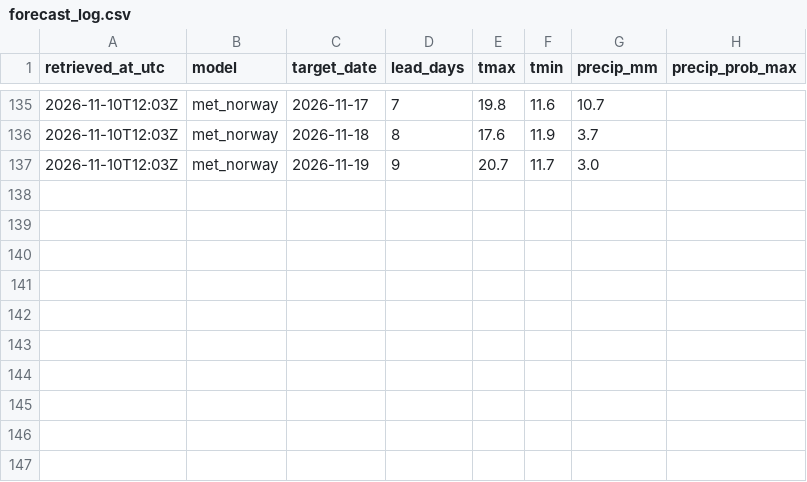
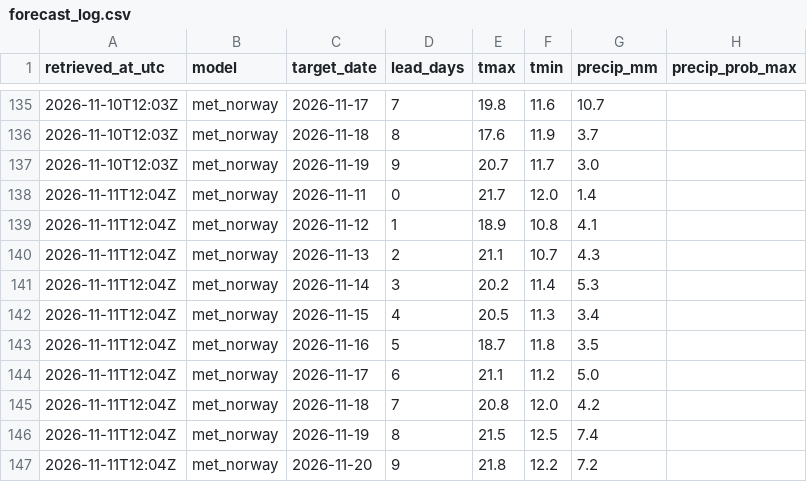
Before and after one commit to GringoPost/progninos, a CSV file: archive/forecast_log.csv, drawn as a sheet; only a part is shown, gaps mark what is left out.

```diff
--- a/archive/forecast_log.csv
+++ b/archive/forecast_log.csv
@@ -137 +137,11 @@ retrieved_at_utc,model,target_date,lead_days,tmax,tmin,precip_mm,precip_prob_max
 2026-11-10T12:03Z,met_norway,2026-11-19,9,20.7,11.7,3.0,
+2026-11-11T12:04Z,met_norway,2026-11-11,0,21.7,12.0,1.4,
+2026-11-11T12:04Z,met_norway,2026-11-12,1,18.9,10.8,4.1,
+2026-11-11T12:04Z,met_norway,2026-11-13,2,21.1,10.7,4.3,
+2026-11-11T12:04Z,met_norway,2026-11-14,3,20.2,11.4,5.3,
+2026-11-11T12:04Z,met_norway,2026-11-15,4,20.5,11.3,3.4,
+2026-11-11T12:04Z,met_norway,2026-11-16,5,18.7,11.8,3.5,
+2026-11-11T12:04Z,met_norway,2026-11-17,6,21.1,11.2,5.0,
+2026-11-11T12:04Z,met_norway,2026-11-18,7,20.8,12.0,4.2,
+2026-11-11T12:04Z,met_norway,2026-11-19,8,21.5,12.5,7.4,
+2026-11-11T12:04Z,met_norway,2026-11-20,9,21.8,12.2,7.2,
```
Also changed, not shown: 6 other files.
